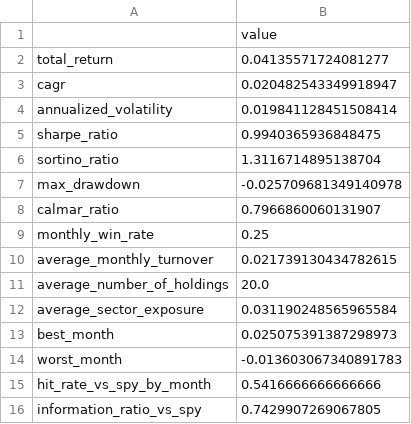
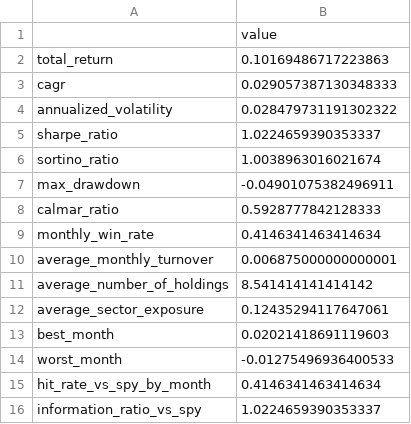
Before and after one commit to fanruow/qtrading, a CSV file: multifactor_equity/outputs/performance_summary.csv, drawn as a sheet.

```diff
--- a/multifactor_equity/outputs/performance_summary.csv
+++ b/multifactor_equity/outputs/performance_summary.csv
@@ -1,16 +1,16 @@
 ,value
-total_return,0.04135571724081277
-cagr,0.020482543349918947
-annualized_volatility,0.019841128451508414
-sharpe_ratio,0.9940365936848475
-sortino_ratio,1.3116714895138704
-max_drawdown,-0.025709681349140978
-calmar_ratio,0.7966860060131907
-monthly_win_rate,0.25
-average_monthly_turnover,0.021739130434782615
-average_number_of_holdings,20.0
-average_sector_exposure,0.031190248565965584
-best_month,0.025075391387298973
-worst_month,-0.013603067340891783
-hit_rate_vs_spy_by_month,0.5416666666666666
-information_ratio_vs_spy,0.7429907269067805
+total_return,0.10169486717223863
+cagr,0.029057387130348333
+annualized_volatility,0.028479731191302322
+sharpe_ratio,1.0224659390353337
+sortino_ratio,1.0038963016021674
+max_drawdown,-0.04901075382496911
+calmar_ratio,0.5928777842128333
+monthly_win_rate,0.4146341463414634
+average_monthly_turnover,0.006875000000000001
+average_number_of_holdings,8.541414141414142
+average_sector_exposure,0.12435294117647061
+best_month,0.02021418691119603
+worst_month,-0.01275496936400533
+hit_rate_vs_spy_by_month,0.4146341463414634
+information_ratio_vs_spy,1.0224659390353337
```
Also changed, not shown: multifactor_equity/outputs/current_vs_target.csv, multifactor_equity/outputs/latest_decisions.csv, 45 other files.
